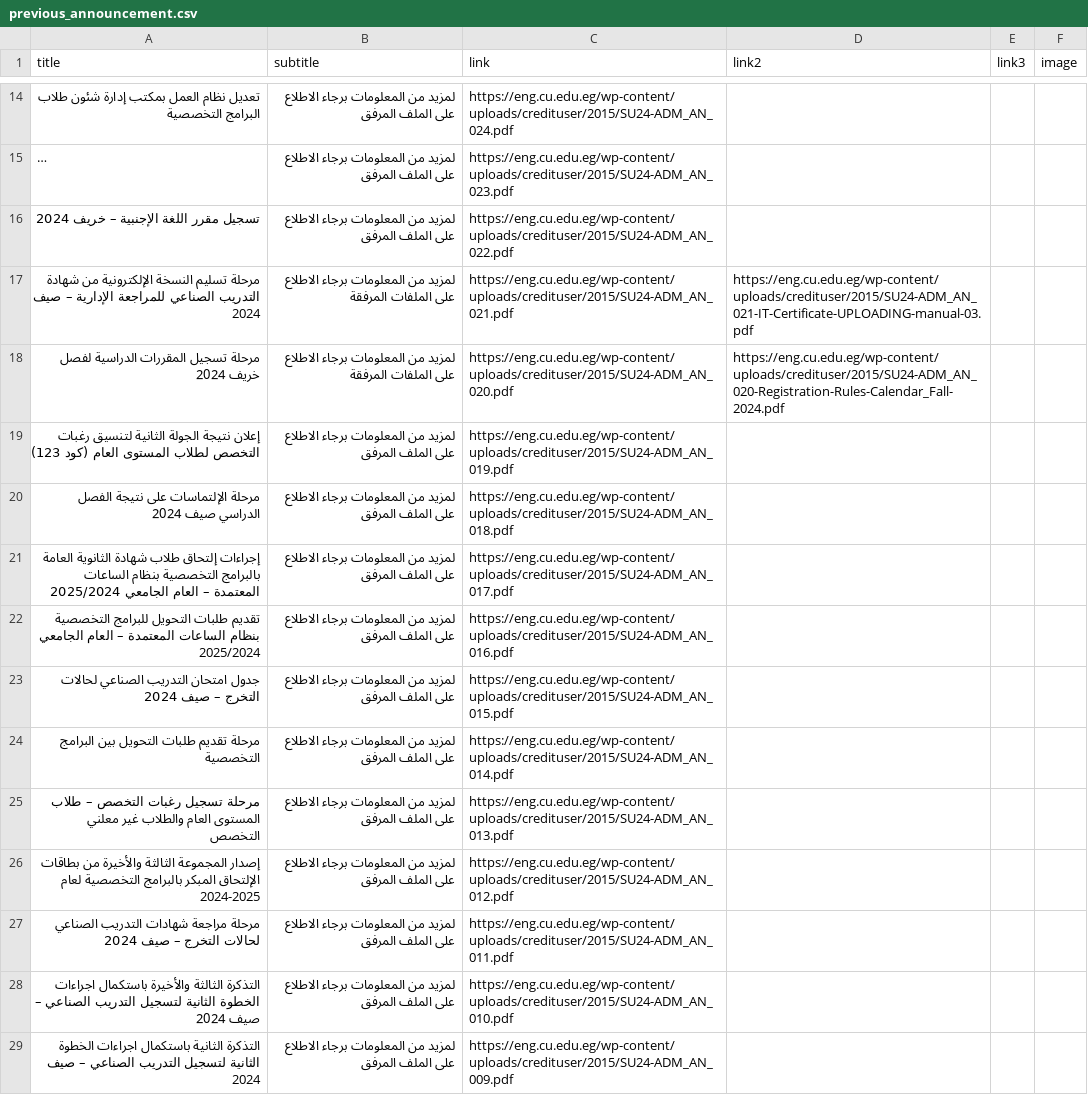
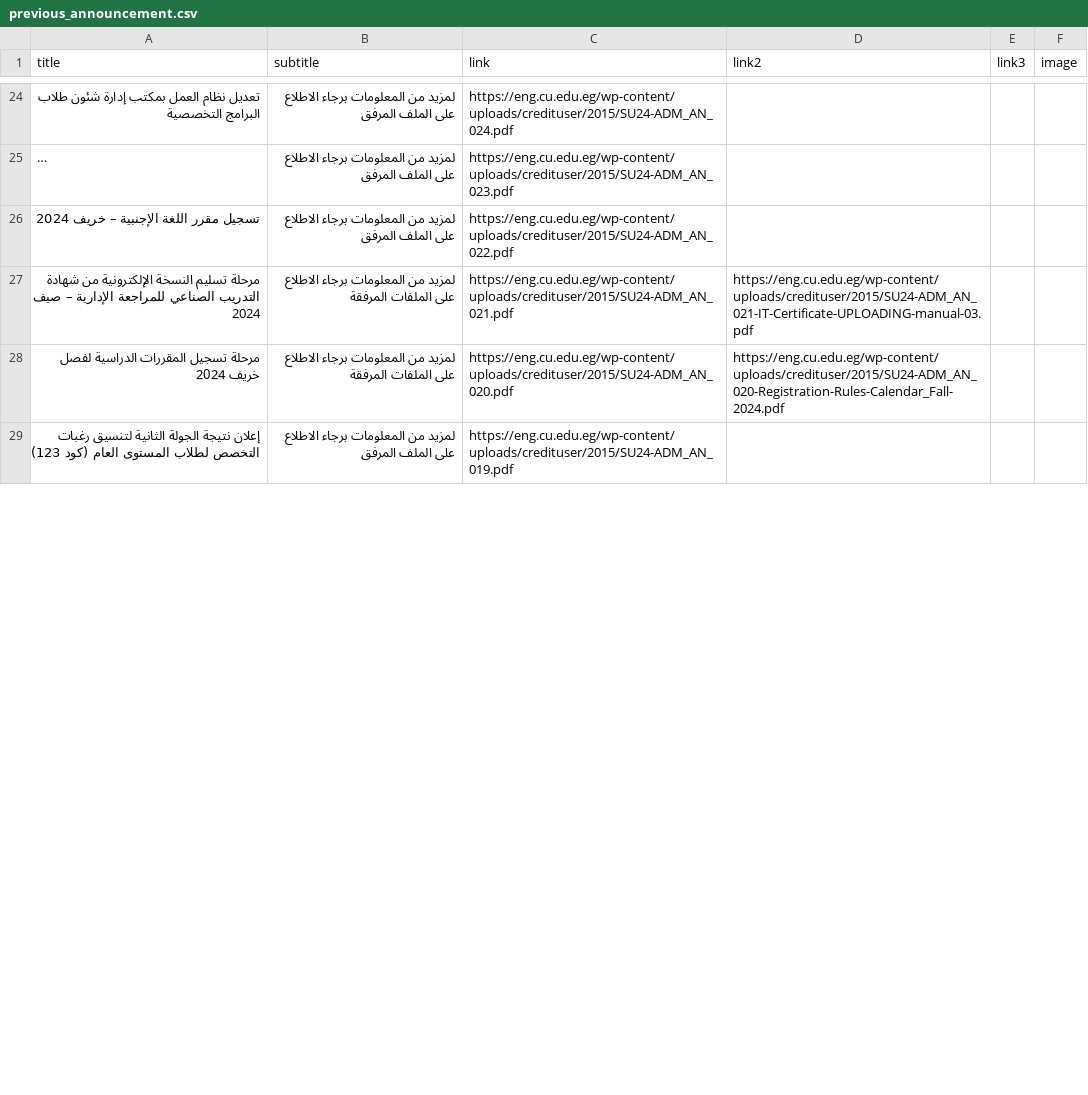
Before and after one commit to yousefwmorsy/cufe-step-updates, a CSV file: previous_announcement.csv, drawn as a sheet; only a part is shown, gaps mark what is left out; long unchanged cells end in …; the diff covers the shown part only.

```diff
--- a/previous_announcement.csv
+++ b/previous_announcement.csv
@@ -19,11 +29 @@ title,subtitle,link,link2,link3,image
 إعلان نتيجة الجولة الثانية لتنسيق رغبات التخصص لطلاب المستوى العام (كود 123),لمزيد من المعلومات برجاء الاطلاع على الملف المرفق,https://eng.cu.edu.eg/wp-content/uploads/credituser/2015/SU24-ADM_AN_019.pdf,,,
-مرحلة الإلتماسات على نتيجة الفصل الدراسي صيف 2024,لمزيد من المعلومات برجاء الاطلاع على الملف المرفق,https://eng.cu.edu.eg/wp-content/uploads/credituser/2015/SU24-ADM_AN_018.pdf,,,
-إجراءات إلتحاق طلاب شهادة الثانوية العامة بالبرامج التخصصية بنظام الساعات المعتمدة – العام الجامعي 2025/2024,لمزيد من المعلومات برجاء الاطلاع على الملف المرفق,https://eng.cu.edu.eg/wp-content/uploads/credituser/2015/SU24-ADM_AN_017.pdf,,,
-تقديم طلبات التحويل للبرامج التخصصية بنظام الساعات المعتمدة – العام الجامعي 2025/2024,لمزيد من المعلومات برجاء الاطلاع على الملف المرفق,https://eng.cu.edu.eg/wp-content/uploads/credituser/2015/SU24-ADM_AN_016.pdf,,,
-جدول امتحان التدريب الصناعي لحالات التخرج – صيف 2024,لمزيد من المعلومات برجاء الاطلاع على الملف المرفق,https://eng.cu.edu.eg/wp-content/uploads/credituser/2015/SU24-ADM_AN_015.pdf,,,
-مرحلة تقديم طلبات التحويل بين البرامج التخصصية,لمزيد من المعلومات برجاء الاطلاع على الملف المرفق,https://eng.cu.edu.eg/wp-content/uploads/credituser/2015/SU24-ADM_AN_014.pdf,,,
-مرحلة تسجيل رغبات التخصص – طلاب المستوى العام والطلاب غير معلني التخصص,لمزيد من المعلومات برجاء الاطلاع على الملف المرفق,https://eng.cu.edu.eg/wp-content/uploads/credituser/2015/SU24-ADM_AN_013.pdf,,,
-إصدار المجموعة الثالثة والأخيرة من بطاقات الإلتحاق المبكر بالبرامج التخصصية لعام 2024-2025,لمزيد من المعلومات برجاء الاطلاع على الملف المرفق,https://eng.cu.edu.eg/wp-content/uploads/credituser/2015/SU24-ADM_AN_012.pdf,,,
-مرحلة مراجعة شهادات التدريب الصناعي لحالات التخرج – صيف 2024,لمزيد من المعلومات برجاء الاطلاع على الملف المرفق,https://eng.cu.edu.eg/wp-content/uploads/credituser/2015/SU24-ADM_AN_011.pdf,,,
-التذكرة الثالثة والأخيرة باستكمال اجراءات الخطوة الثانية لتسجيل التدريب الصناعي – صيف 2024,لمزيد من المعلومات برجاء الاطلاع على الملف المرفق,https://eng.cu.edu.eg/wp-content/uploads/credituser/2015/SU24-ADM_AN_010.pdf,,,
-التذكرة الثانية باستكمال اجراءات الخطوة الثانية لتسجيل التدريب الصناعي – صيف 2024,لمزيد من المعلومات برجاء الاطلاع على الملف المرفق,https://eng.cu.edu.eg/wp-content/uploads/credituser/2015/SU24-ADM_AN_009.pdf,,,
```
Also changed, not shown: 11 added rows and 8 removed rows elsewhere in this file, difference.csv.
